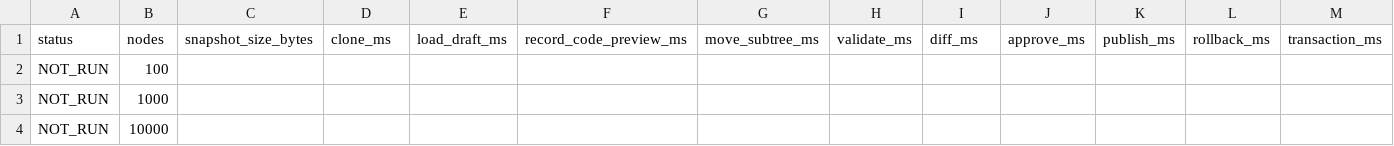
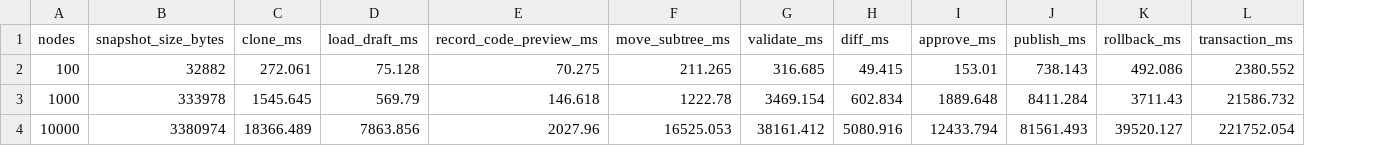
Before and after one commit to jcppuniandes/pypmis-ia-sas, a CSV file: artifacts/enterprise_structure/gate04h/snapshot_benchmark.csv, drawn as a sheet; only a part is shown; removed rows and columns are numbered as before the commit, all else as after; the diff covers the shown part only; the diff names each change by its address in the sheet, - before the commit and + after, or states it on an @@ line.

```diff
--- a/artifacts/enterprise_structure/gate04h/snapshot_benchmark.csv
+++ b/artifacts/enterprise_structure/gate04h/snapshot_benchmark.csv
-column A (status), rows 2-4: all NOT_RUN
-B2 (snapshot_size_bytes): (empty)
+B2 (snapshot_size_bytes): 32882
-C2 (clone_ms): (empty)
+C2 (clone_ms): 272.061
-D2 (load_draft_ms): (empty)
+D2 (load_draft_ms): 75.128
-E2 (record_code_preview_ms): (empty)
+E2 (record_code_preview_ms): 70.275
-F2 (move_subtree_ms): (empty)
+F2 (move_subtree_ms): 211.265
-G2 (validate_ms): (empty)
+G2 (validate_ms): 316.685
-H2 (diff_ms): (empty)
+H2 (diff_ms): 49.415
-I2 (approve_ms): (empty)
+I2 (approve_ms): 153.01
-J2 (publish_ms): (empty)
+J2 (publish_ms): 738.143
-K2 (rollback_ms): (empty)
+K2 (rollback_ms): 492.086
-L2 (transaction_ms): (empty)
+L2 (transaction_ms): 2380.552
-B3 (snapshot_size_bytes): (empty)
+B3 (snapshot_size_bytes): 333978
-C3 (clone_ms): (empty)
+C3 (clone_ms): 1545.645
-D3 (load_draft_ms): (empty)
+D3 (load_draft_ms): 569.79
-E3 (record_code_preview_ms): (empty)
+E3 (record_code_preview_ms): 146.618
-F3 (move_subtree_ms): (empty)
+F3 (move_subtree_ms): 1222.78
-G3 (validate_ms): (empty)
+G3 (validate_ms): 3469.154
-H3 (diff_ms): (empty)
+H3 (diff_ms): 602.834
-I3 (approve_ms): (empty)
+I3 (approve_ms): 1889.648
-J3 (publish_ms): (empty)
+J3 (publish_ms): 8411.284
-K3 (rollback_ms): (empty)
+K3 (rollback_ms): 3711.43
-L3 (transaction_ms): (empty)
+L3 (transaction_ms): 21586.732
-B4 (snapshot_size_bytes): (empty)
+B4 (snapshot_size_bytes): 3380974
-C4 (clone_ms): (empty)
+C4 (clone_ms): 18366.489
-D4 (load_draft_ms): (empty)
+D4 (load_draft_ms): 7863.856
-E4 (record_code_preview_ms): (empty)
+E4 (record_code_preview_ms): 2027.96
-F4 (move_subtree_ms): (empty)
+F4 (move_subtree_ms): 16525.053
-G4 (validate_ms): (empty)
+G4 (validate_ms): 38161.412
-H4 (diff_ms): (empty)
+H4 (diff_ms): 5080.916
-I4 (approve_ms): (empty)
+I4 (approve_ms): 12433.794
-J4 (publish_ms): (empty)
+J4 (publish_ms): 81561.493
-K4 (rollback_ms): (empty)
+K4 (rollback_ms): 39520.127
-L4 (transaction_ms): (empty)
+L4 (transaction_ms): 221752.054
```
Also changed, not shown: 3 edited cells elsewhere in this file, 54 other files.
